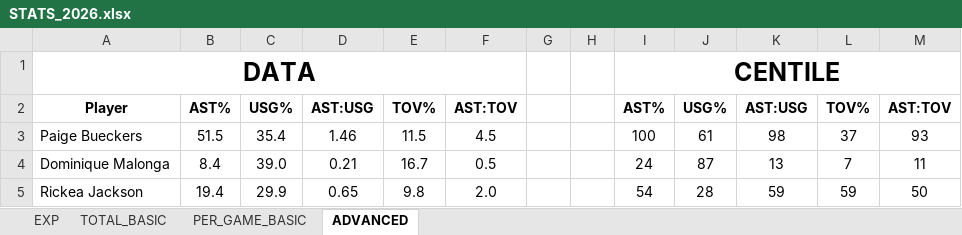
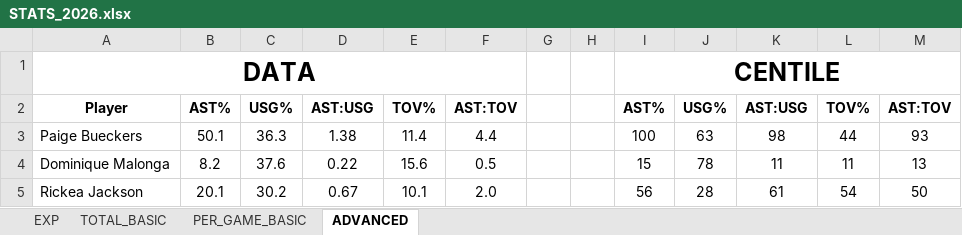
Before and after one commit to clementvg-create/UNRIVALED_STATS_PLAYER, an Excel workbook: STATS_2026.xlsx, sheet ADVANCED, drawn as a sheet; only a part is shown; values as stored, in another font and other column widths than the file's, no borders; conditional formats not drawn; the diff covers the shown part only; the diff names each change by its address in the sheet, - before the commit and + after, or states it on an @@ line.

```diff
--- a/STATS_2026.xlsx (sheet ADVANCED)
+++ b/STATS_2026.xlsx (sheet ADVANCED)
-B3: 51.5
+B3: 50.1
-C3: 35.4
+C3: 36.3
-D3: 1.46
+D3: 1.38
-E3: 11.5
+E3: 11.4
-F3: 4.5
+F3: 4.4
-J3: 61
+J3: 63
-L3: 37
+L3: 44
-B4: 8.4
+B4: 8.2
-C4: 39.0
+C4: 37.6
-D4: 0.21
+D4: 0.22
-E4: 16.7
+E4: 15.6
-I4: 24
+I4: 15
-J4: 87
+J4: 78
-K4: 13
+K4: 11
-L4: 7
+L4: 11
-M4: 11
+M4: 13
-B5: 19.4
+B5: 20.1
-C5: 29.9
+C5: 30.2
-D5: 0.65
+D5: 0.67
-E5: 9.8
+E5: 10.1
-I5: 54
+I5: 56
-K5: 59
+K5: 61
-L5: 59
+L5: 54
```
Also changed, not shown: 6 added rows, 6 removed rows and 304 edited cells elsewhere in this sheet, sheet PER_GAME_BASIC, sheet TOTAL_BASIC, formulas that keep their value.
